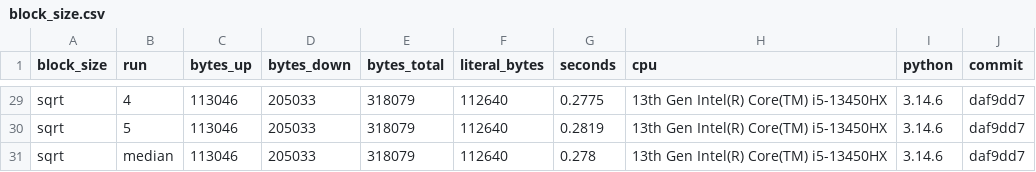
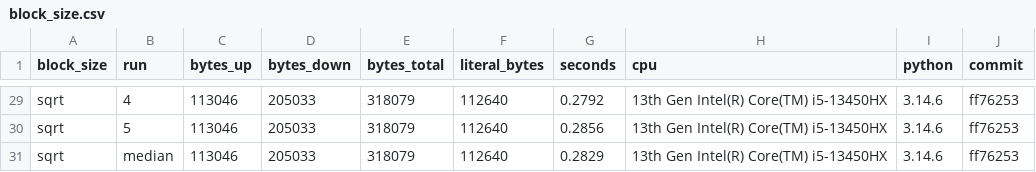
Before and after one commit to Sanath-Reddy/deltasync, a CSV file: bench/results/block_size.csv, drawn as a sheet; only a part is shown, gaps mark what is left out; the diff covers the shown part only; the diff names each change by its address in the sheet, - before the commit and + after, or states it on an @@ line.

```diff
--- a/bench/results/block_size.csv
+++ b/bench/results/block_size.csv
-G29 (seconds): 0.2775
+G29 (seconds): 0.2792
-J29:J31 (commit): daf9dd7
+J29:J31 (commit): ff76253
-G30 (seconds): 0.2819
+G30 (seconds): 0.2856
-G31 (seconds): 0.278
+G31 (seconds): 0.2829
```
Also changed, not shown: 54 edited cells elsewhere in this file, bench/results/bad_network.csv, bench/results/baseline.csv, 6 other files.
